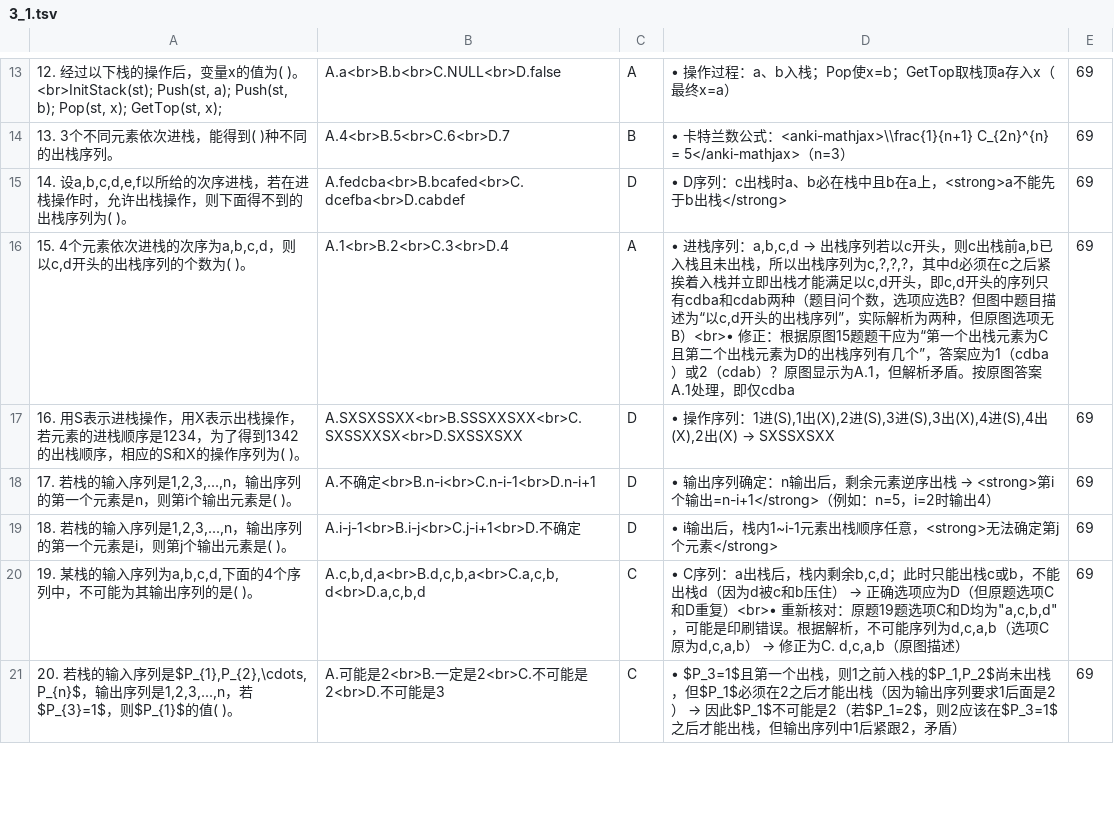
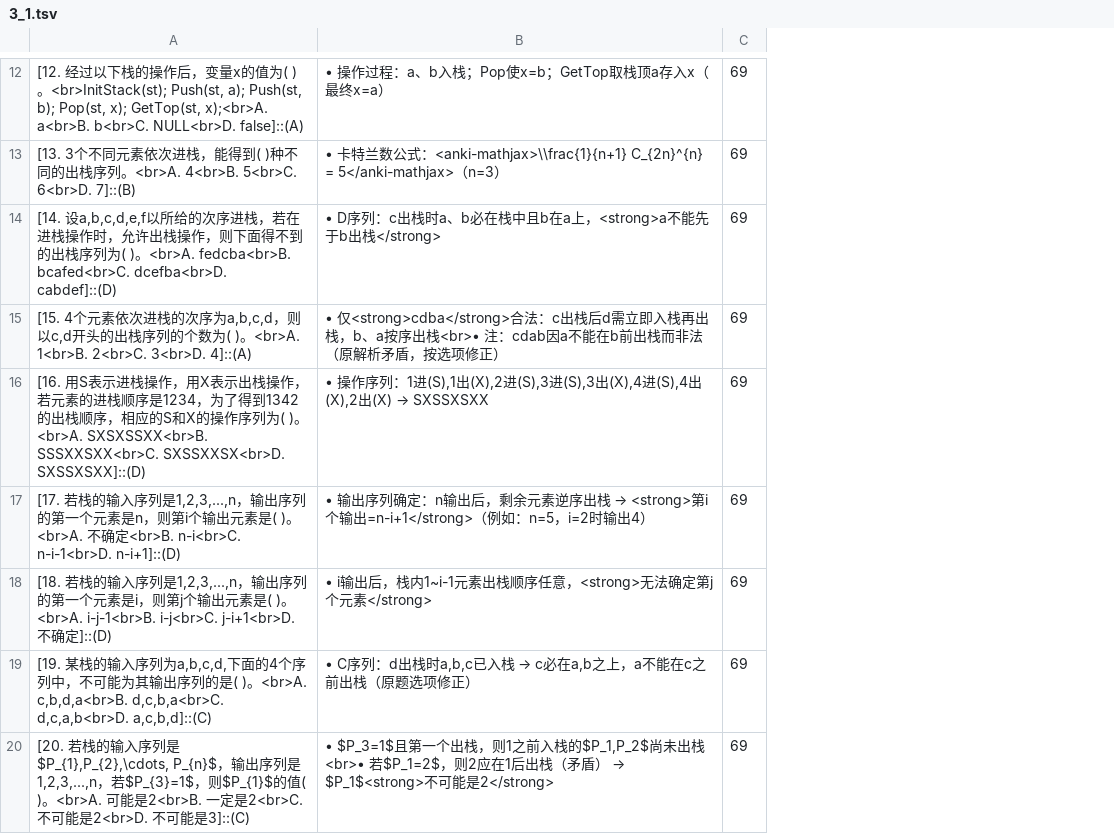
Before and after one commit to zyichang/TSDataStructure, a TSV file: DocforAnki/3_1.tsv, drawn as a sheet; only a part is shown, gaps mark what is left out; removed rows and columns are numbered as before the commit, all else as after; the diff covers the shown part only; the diff names each change by its address in the sheet, - before the commit and + after, or states it on an @@ line.

```diff
--- a/DocforAnki/3_1.tsv
+++ b/DocforAnki/3_1.tsv
-column A, rows 13-21: 12. 经过以下栈的操作后，变量x的值为( )。<br>InitStack(st); Push(st, a); Push(st, b); Pop(st, x); GetTop(st, x); | 13. 3个不同元素依次进栈，能得到( )种不同的出栈序列。 | 14. 设a,b,c,d,e,f以所给的次序进栈，若在进栈操作时，允许出栈操作，则下面得不到的出栈序列为( )。 | 15. 4个元素依次进栈的次序为a,b,c,d，则以c,d开头的出栈序列的个数为( )。 | 16. 用S表示进栈操作，用X表示出栈操作，若元素的进栈顺序是1234，为了得到1342的出栈顺序，相应的S和X的操作序列为( )。 | 17. 若栈的输入序列是1,2,3,...,n，输出序列的第一个元素是n，则第i个输出元素是( )。 | 18. 若栈的输入序列是1,2,3,...,n，输出序列的第一个元素是i，则第j个输出元素是( )。 | 19. 某栈的输入序列为a,b,c,d,下面的4个序列中，不可能为其输出序列的是( )。 | 20. 若栈的输入序列是$P_{1},P_{2},\cdots, P_{n}$，输出序列是1,2,3,...,n，若$P_{3}=1$，则$P_{1}$的值( )。
-column B, rows 13-21: A.a<br>B.b<br>C.NULL<br>D.false | A.4<br>B.5<br>C.6<br>D.7 | A.fedcba<br>B.bcafed<br>C.dcefba<br>D.cabdef | A.1<br>B.2<br>C.3<br>D.4 | A.SXSXSSXX<br>B.SSSXXSXX<br>C.SXSSXXSX<br>D.SXSSXSXX | A.不确定<br>B.n-i<br>C.n-i-1<br>D.n-i+1 | A.i-j-1<br>B.i-j<br>C.j-i+1<br>D.不确定 | A.c,b,d,a<br>B.d,c,b,a<br>C.a,c,b,d<br>D.a,c,b,d | A.可能是2<br>B.一定是2<br>C.不可能是2<br>D.不可能是3
-column C, rows 13-21: A | B | D | A | D | D | D | C | C
+column A, rows 12-20: [12. 经过以下栈的操作后，变量x的值为( )。<br>InitStack(st); Push(st, a); Push(st, b); Pop(st, x); GetTop(st, x);<br>A. a<br>B. b<br>C. NULL<br>D. false]::(A) | [13. 3个不同元素依次进栈，能得到( )种不同的出栈序列。<br>A. 4<br>B. 5<br>C. 6<br>D. 7]::(B) | [14. 设a,b,c,d,e,f以所给的次序进栈，若在进栈操作时，允许出栈操作，则下面得不到的出栈序列为( )。<br>A. fedcba<br>B. bcafed<br>C. dcefba<br>D. cabdef]::(D) | [15. 4个元素依次进栈的次序为a,b,c,d，则以c,d开头的出栈序列的个数为( )。<br>A. 1<br>B. 2<br>C. 3<br>D. 4]::(A) | [16. 用S表示进栈操作，用X表示出栈操作，若元素的进栈顺序是1234，为了得到1342的出栈顺序，相应的S和X的操作序列为( )。<br>A. SXSXSSXX<br>B. SSSXXSXX<br>C. SXSSXXSX<br>D. SXSSXSXX]::(D) | [17. 若栈的输入序列是1,2,3,...,n，输出序列的第一个元素是n，则第i个输出元素是( )。<br>A. 不确定<br>B. n-i<br>C. n-i-1<br>D. n-i+1]::(D) | [18. 若栈的输入序列是1,2,3,...,n，输出序列的第一个元素是i，则第j个输出元素是( )。<br>A. i-j-1<br>B. i-j<br>C. j-i+1<br>D. 不确定]::(D) | [19. 某栈的输入序列为a,b,c,d,下面的4个序列中，不可能为其输出序列的是( )。<br>A. c,b,d,a<br>B. d,c,b,a<br>C. d,c,a,b<br>D. a,c,b,d]::(C) | [20. 若栈的输入序列是$P_{1},P_{2},\cdots, P_{n}$，输出序列是1,2,3,...,n，若$P_{3}=1$，则$P_{1}$的值( )。<br>A. 可能是2<br>B. 一定是2<br>C. 不可能是2<br>D. 不可能是3]::(C)
@@ B15: • 进栈序列：a,b,c,d → 出栈序列若以c开头，则c出栈前a,b已入栈且未出栈，所以出栈序列为c,?,?,?，其中d必须在c之后紧挨着入栈并立即出栈才能满足以c,d开头，即c,d开头的序列只有cdba和cdab两种（题目问个数，选项应选B？但图中题目描述为“以c,d开头的出栈序列”，实际解析为两种，但原图选项无B）<br>• 修正：根据原图15题题干应为“第一个出栈元素为C且第二个出栈元素为D的出栈序列有几个”，答案应为1（cdba）或2（cdab）？原图显示为A.1，但解析矛盾。按原图答案A.1处理，即仅cdba → • 仅<strong>cdba</strong>合法：c出栈后d需立即入栈再出栈，b、a按序出栈<br>• 注：cdab因a不能在b前出栈而非法（原解析矛盾，按选项修正） @@
@@ B19: …C序列：a出栈后，栈内剩余b,c,d；此时只能出栈c或b，不能出栈d（因为d被c和b压住） → 正确选项应为D（但原题选项C和D重复）<br>• 重新核对：原题19题选项C和D均为"a,c,b,d"，可能是印刷错误。根据解析，不可能序列为d,c,a,b（选项C原为d,c,a,b） → 修正为C. d,c,a,b（原图描述） → …C序列：d出栈时a,b,c已入栈 → c必在a,b之上，a不能在c之前出栈（原题选项修正） @@
@@ B20: …尚未出栈，但$P_1$必须在2之后才能出栈（因为输出序列要求1后面是2） → 因此$P_1$不可能是2（若$P_1=2$，则2应该在$P_3=1$之后才能出栈，但输出序列中1后紧跟2，矛盾） → …尚未出栈<br>• 若$P_1=2$，则2应在1后出栈（矛盾） → $P_1$<strong>不可能是2</strong> @@
```
Also changed, not shown: 1 removed row and 5 edited cells elsewhere in this file, DocforAnki/2_1.tsv, DocforAnki/2_2.tsv, 14 other files.
